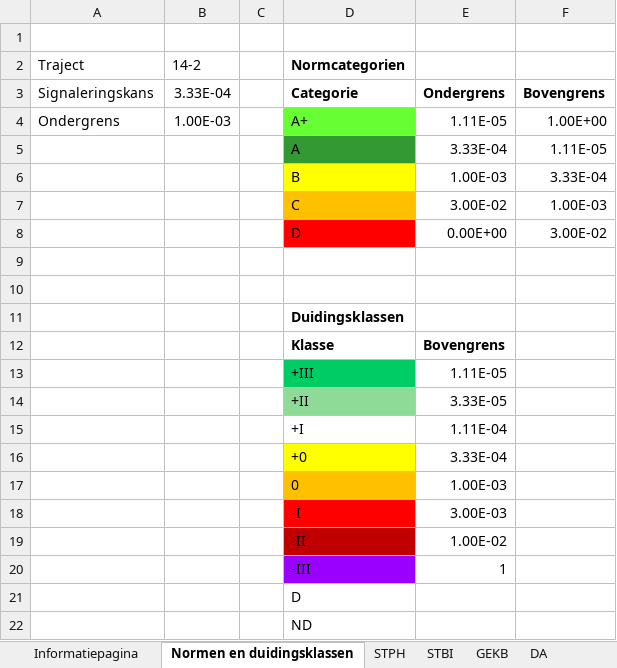
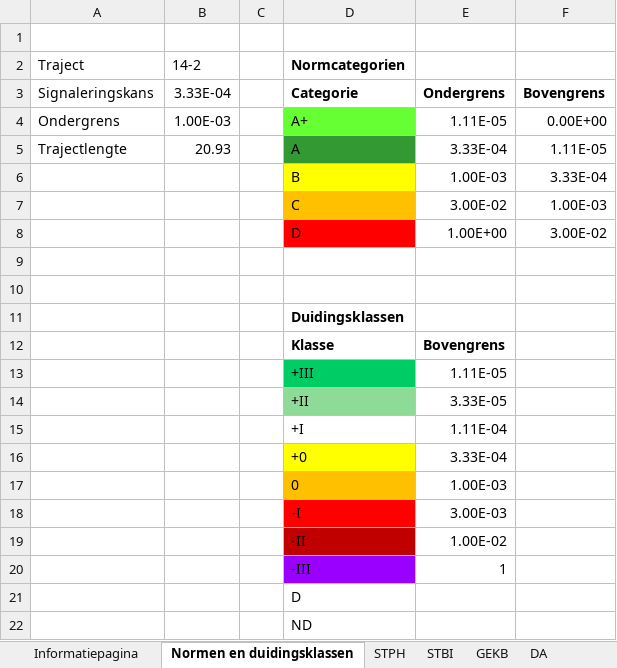
Before and after one commit to Deltares/wbi-assemblage-rekenkern, an Excel workbook: benchmarktests/testdefinitions/Benchmartktest_traject 14-2.xlsx, sheet Normen en duidingsklassen, drawn as a sheet; values as stored, in another font and other column widths than the file's, no borders; the diff names each change by its address in the sheet, - before the commit and + after, or states it on an @@ line.

```diff
--- a/benchmarktests/testdefinitions/Benchmartktest_traject 14-2.xlsx (sheet Normen en duidingsklassen)
+++ b/benchmarktests/testdefinitions/Benchmartktest_traject 14-2.xlsx (sheet Normen en duidingsklassen)
-F4: 1.00E+00
+F4: 0.00E+00
-A5 (Traject): (empty)
+A5 (Traject): Trajectlengte
-B5 (14-2): (empty)
+B5 (14-2): 20.93
-E8: 0.00E+00
+E8: 1.00E+00
```
Also changed, not shown: sheet Veiligheidsoordeel, benchmarktests/testdefinitions/Benchmartktest_traject 13-2.xlsx, benchmarktests/testdefinitions/Benchmartktest_traject 13-3.xlsx, 33 other files.
